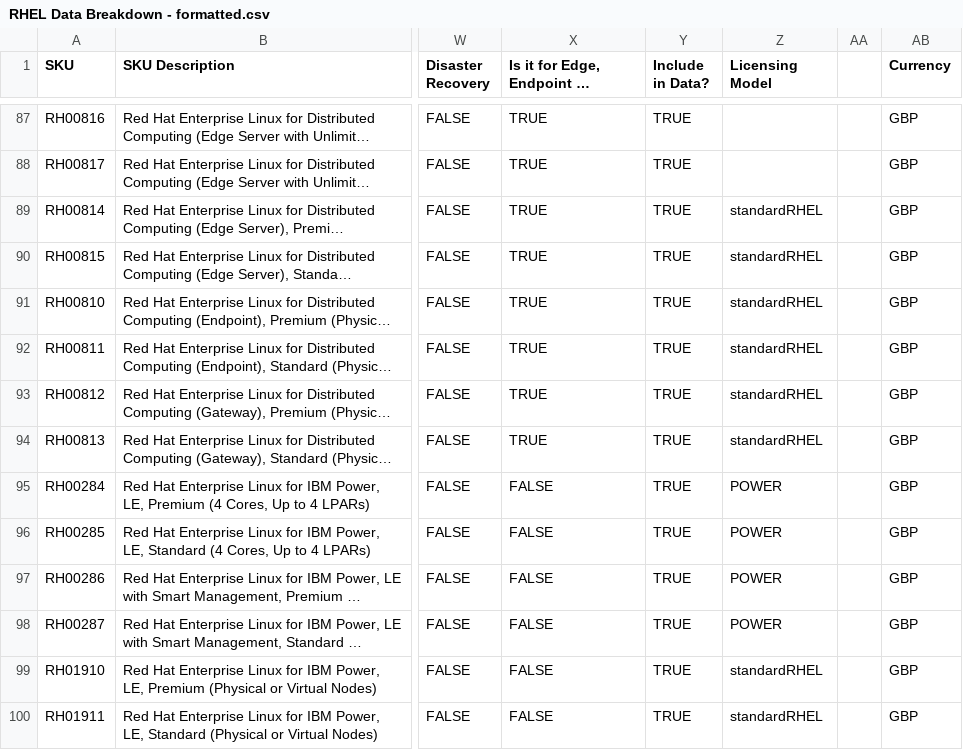
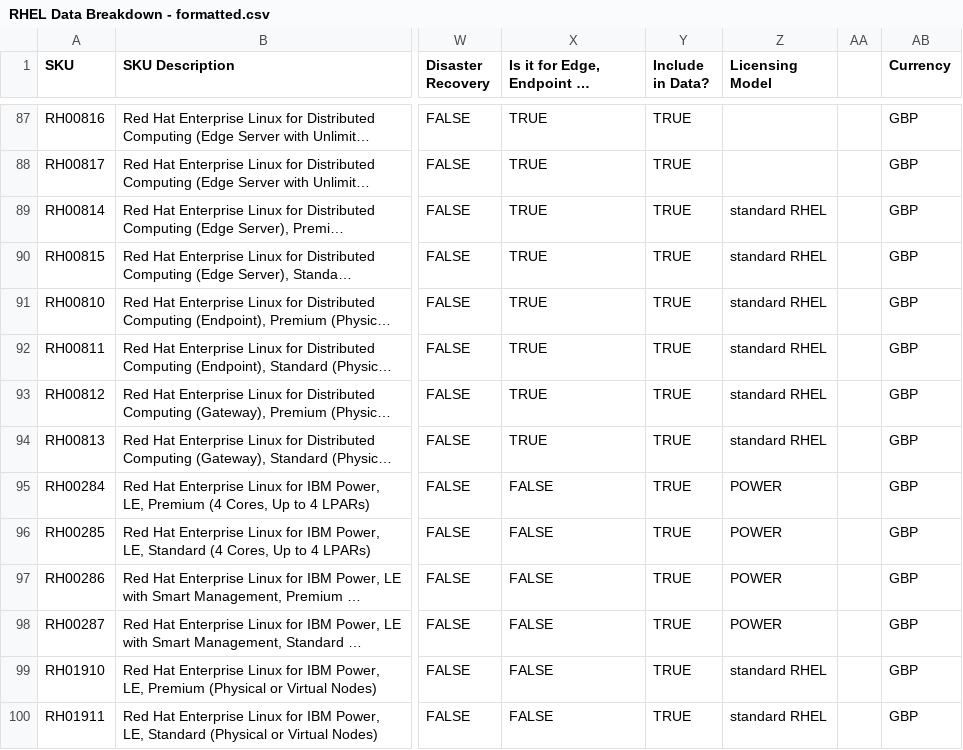
Before and after one commit to darrylkelly88/sku-calc, a CSV file: RHEL Data Breakdown - formatted.csv, drawn as a sheet; only a part is shown, gaps mark what is left out; long unchanged cells end in …; the diff covers the shown part only; the diff names each change by its address in the sheet, - before the commit and + after, or states it on an @@ line.

```diff
--- a/RHEL Data Breakdown - formatted.csv
+++ b/RHEL Data Breakdown - formatted.csv
-Z89:Z94 (Licensing Model): standardRHEL
+Z89:Z94 (Licensing Model): standard RHEL
-Z99:Z100 (Licensing Model): standardRHEL
+Z99:Z100 (Licensing Model): standard RHEL
```
Also changed, not shown: 44 edited cells elsewhere in this file, 1 other file.
